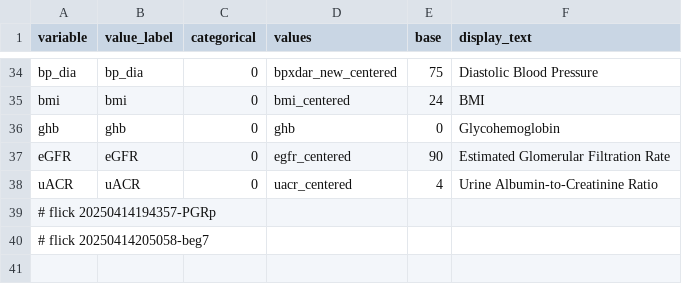
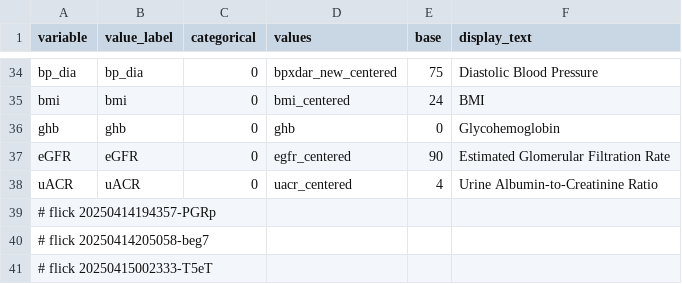
Before and after one commit to abikesa/peer-review, a CSV file: kitabo/ensi/testbin/test3/assets/csv/variable.csv, drawn as a sheet; only a part is shown, gaps mark what is left out; the diff names each change by its address in the sheet, - before the commit and + after, or states it on an @@ line.

Commit message:
kitabo/ensi/testbin/test3/assets/csv/variable.csv

```diff
--- a/kitabo/ensi/testbin/test3/assets/csv/variable.csv
+++ b/kitabo/ensi/testbin/test3/assets/csv/variable.csv
+row 41: # flick 20250415002333-T5eT
```
